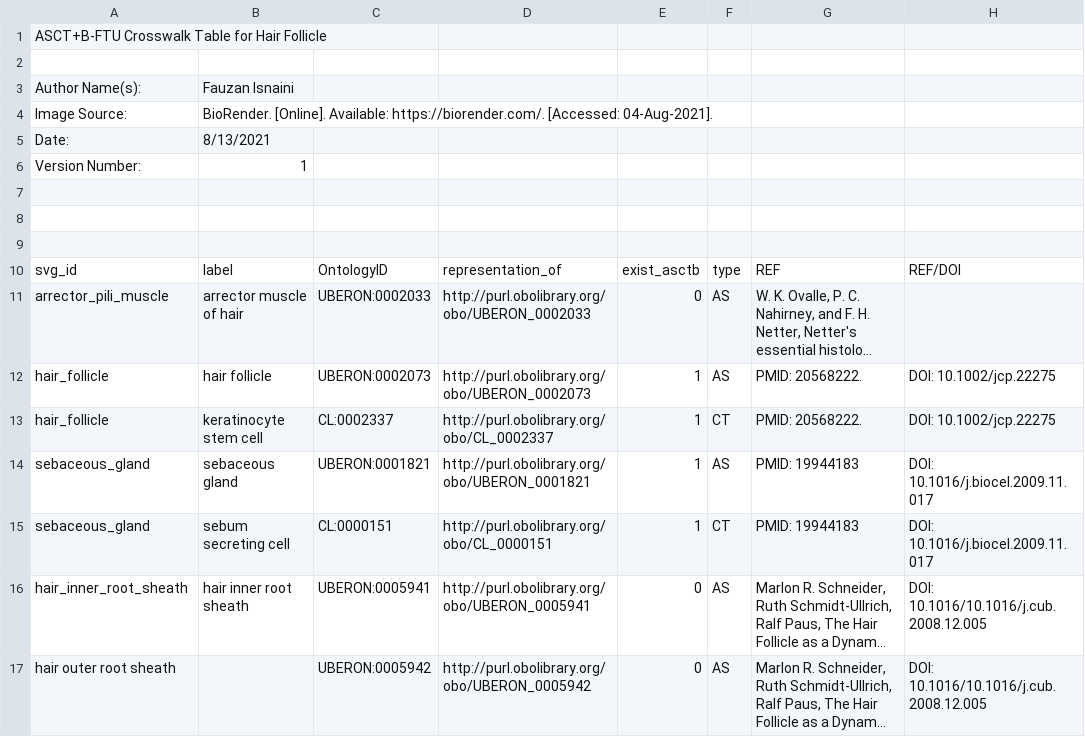
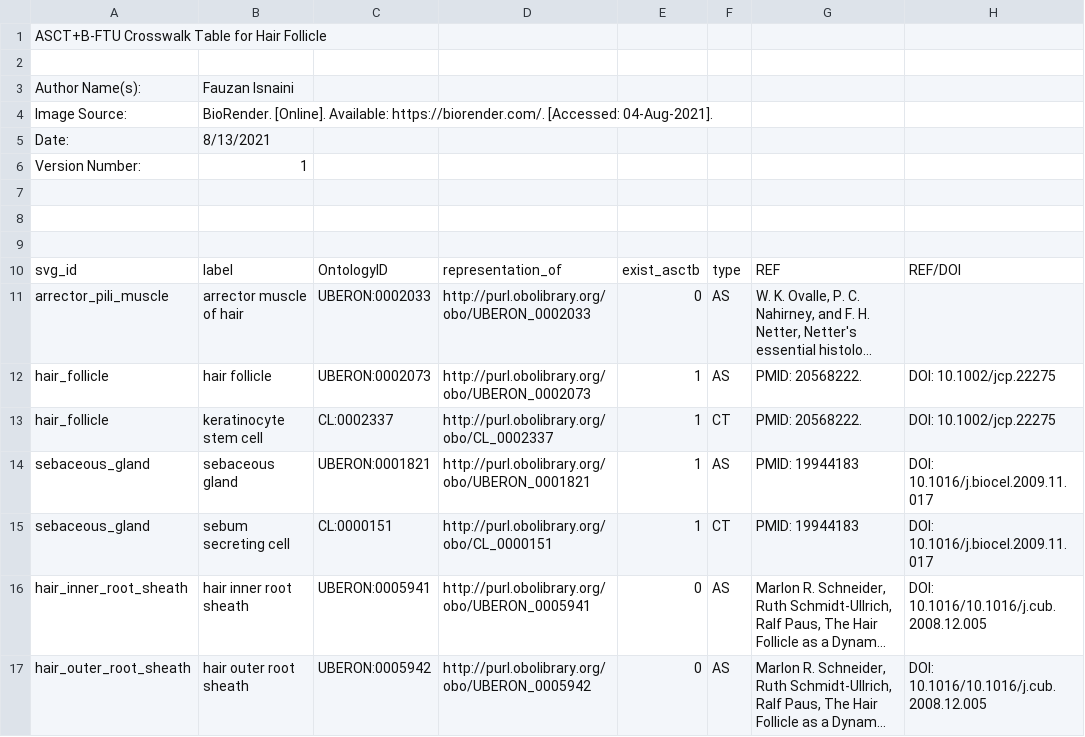
Before and after one commit to fauzanmursyid/asctb-ftu-mapping, a CSV file: v1.0/2d-models/skin-hair_follicle.mapping.csv, drawn as a sheet; only a part is shown; long unchanged cells end in …; the diff names each change by its address in the sheet, - before the commit and + after, or states it on an @@ line.

Commit message:
outer root sheath

```diff
--- a/v1.0/2d-models/skin-hair_follicle.mapping.csv
+++ b/v1.0/2d-models/skin-hair_follicle.mapping.csv
-A17: hair outer root sheath
+A17: hair_outer_root_sheath
-B17: (empty)
+B17: hair outer root sheath
```
Also changed, not shown: 1 other file.
